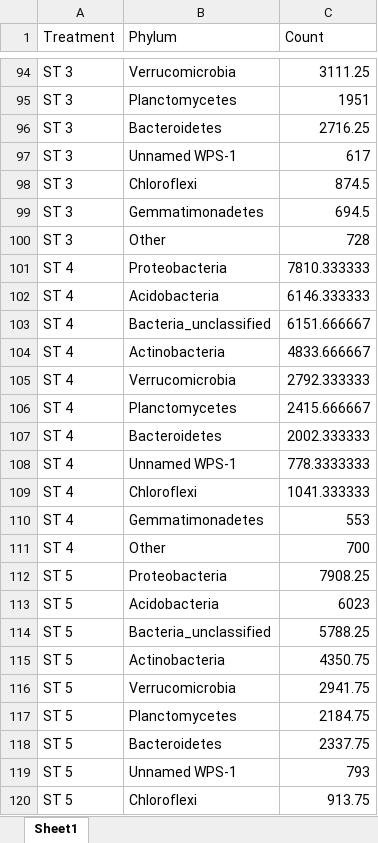
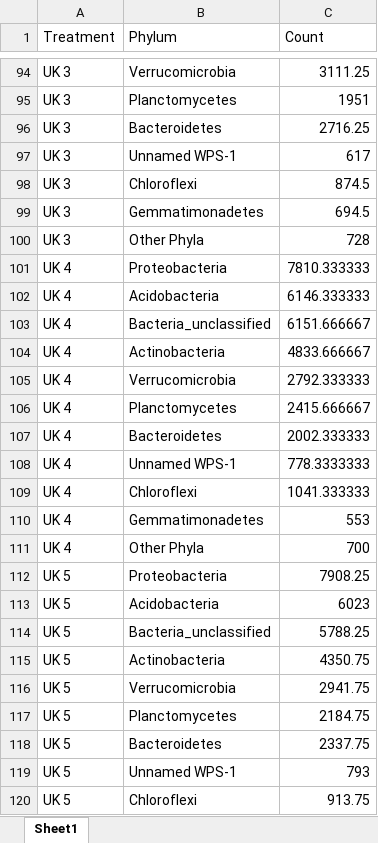
Before and after one commit to KentPhamUky/Rhizosphere-sequencing, an Excel workbook: Wheat 2021/phylum.xlsx, sheet Sheet1, drawn as a sheet; only a part is shown, gaps mark what is left out; values as stored, in another font and other column widths than the file's, no borders; the diff covers the shown part only; the diff names each change by its address in the sheet, - before the commit and + after, or states it on an @@ line.

```diff
--- a/Wheat 2021/phylum.xlsx (sheet Sheet1)
+++ b/Wheat 2021/phylum.xlsx (sheet Sheet1)
-A94:A100 (Treatment): ST 3
+A94:A100 (Treatment): UK 3
-B100 (Phylum): Other
+B100 (Phylum): Other Phyla
-A101:A111 (Treatment): ST 4
+A101:A111 (Treatment): UK 4
-B111 (Phylum): Other
+B111 (Phylum): Other Phyla
-A112:A120 (Treatment): ST 5
+A112:A120 (Treatment): UK 5
```
Also changed, not shown: 49 edited cells elsewhere in this sheet, Wheat 2021/wheat metadata.xlsx, 6 other files.
